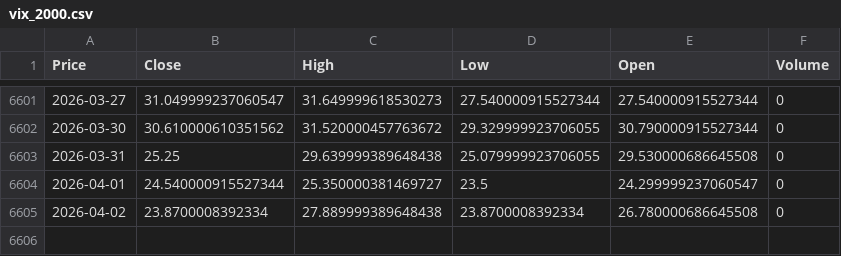
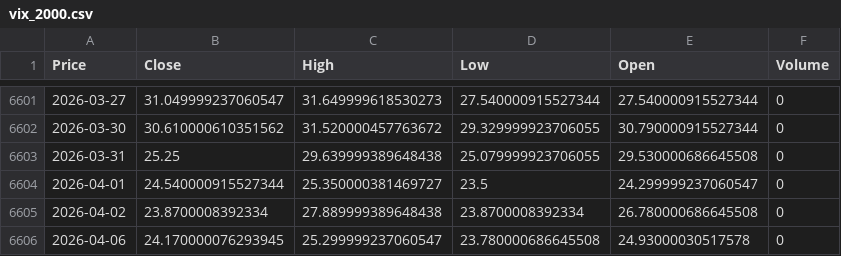
Before and after one commit to newyorkwoo/buyStock, a CSV file: public/data/raw/vix_2000.csv, drawn as a sheet; only a part is shown, gaps mark what is left out; the diff names each change by its address in the sheet, - before the commit and + after, or states it on an @@ line.

```diff
--- a/public/data/raw/vix_2000.csv
+++ b/public/data/raw/vix_2000.csv
+row 6606: 2026-04-06 | 24.170000076293945 | 25.299999237060547 | 23.780000686645508 | 24.93000030517578 | 0
```
Also changed, not shown: public/data/raw/nasdaq_2000.csv.
